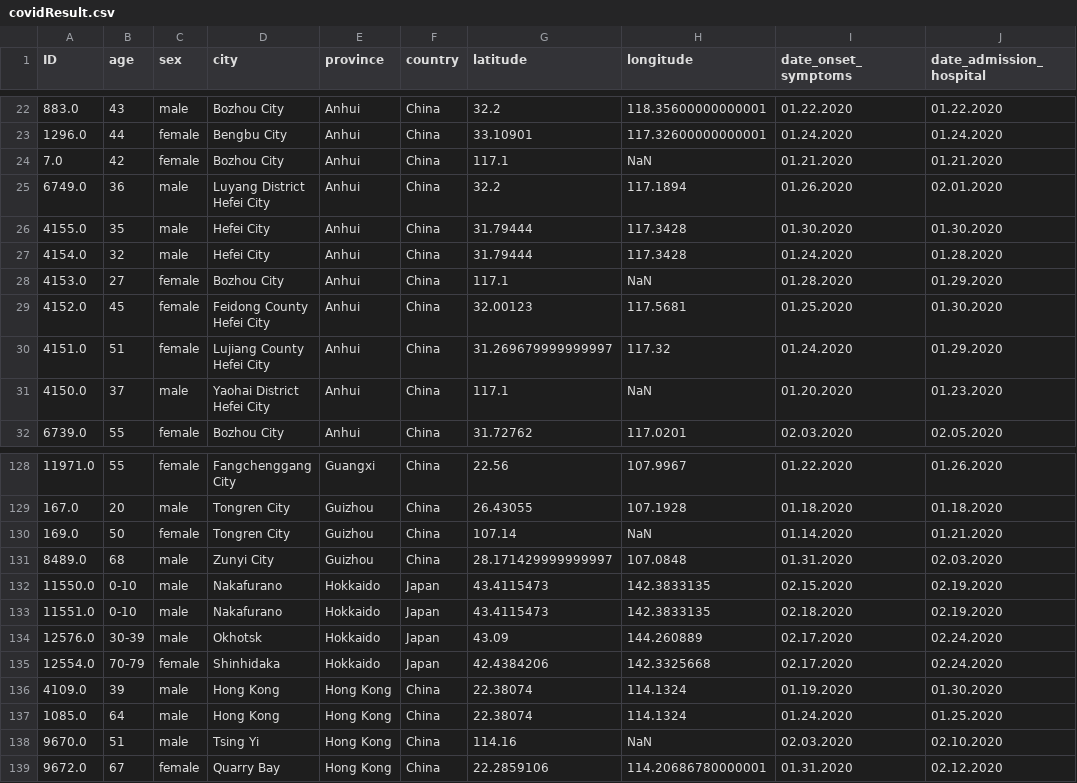
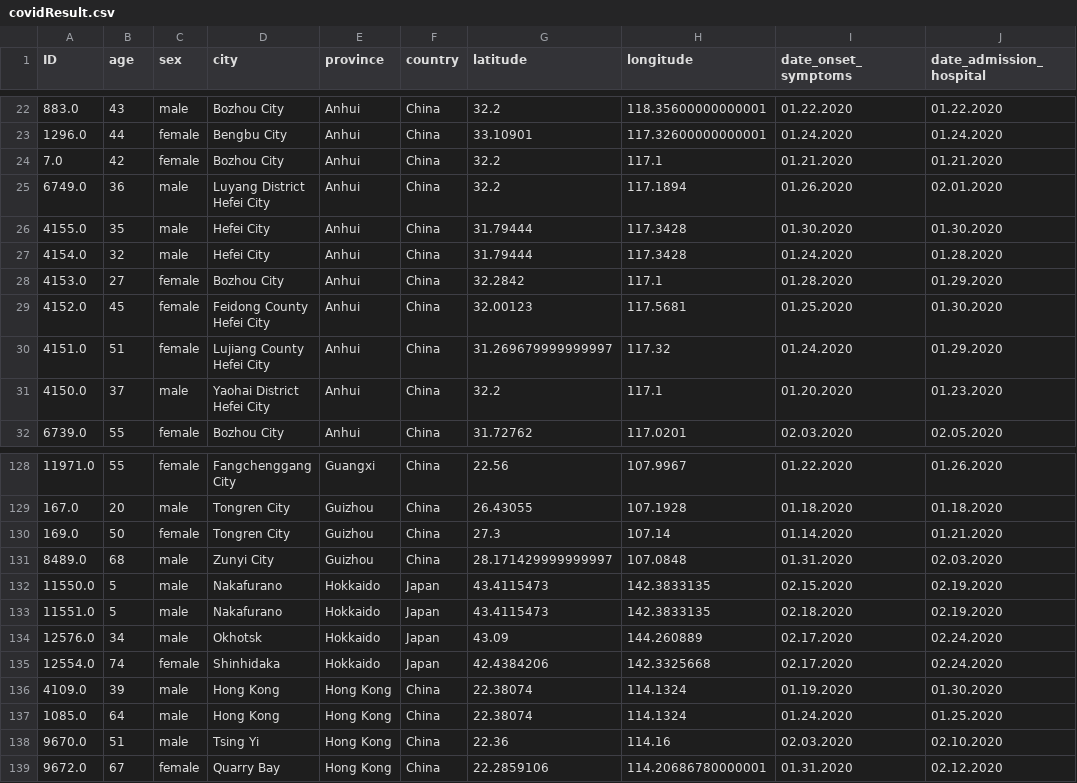
Before and after one commit to woogyeom/CS210-Assignment-2, a CSV file: covidResult.csv, drawn as a sheet; only a part is shown, gaps mark what is left out; the diff covers the shown part only; the diff names each change by its address in the sheet, - before the commit and + after, or states it on an @@ line.

```diff
--- a/covidResult.csv
+++ b/covidResult.csv
-G24 (latitude): 117.1
+G24 (latitude): 32.2
-H24 (longitude): NaN
+H24 (longitude): 117.1
-G28 (latitude): 117.1
+G28 (latitude): 32.2842
-H28 (longitude): NaN
+H28 (longitude): 117.1
-G31 (latitude): 117.1
+G31 (latitude): 32.2
-H31 (longitude): NaN
+H31 (longitude): 117.1
-G130 (latitude): 107.14
+G130 (latitude): 27.3
-H130 (longitude): NaN
+H130 (longitude): 107.14
-B132:B133 (age): 0-10
+B132:B133 (age): 5
-B134 (age): 30-39
+B134 (age): 34
-B135 (age): 70-79
+B135 (age): 74
-G138 (latitude): 114.16
+G138 (latitude): 22.36
-H138 (longitude): NaN
+H138 (longitude): 114.16
```
Also changed, not shown: 68 edited cells elsewhere in this file, 2 other files.
